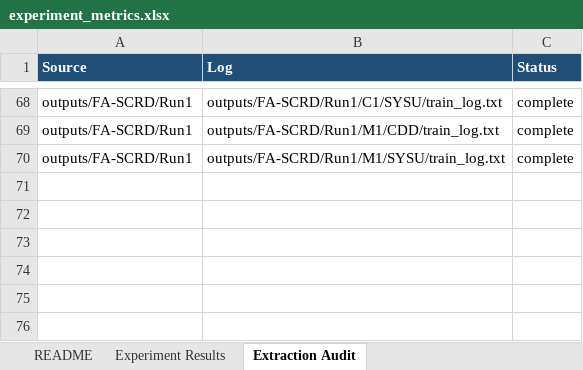
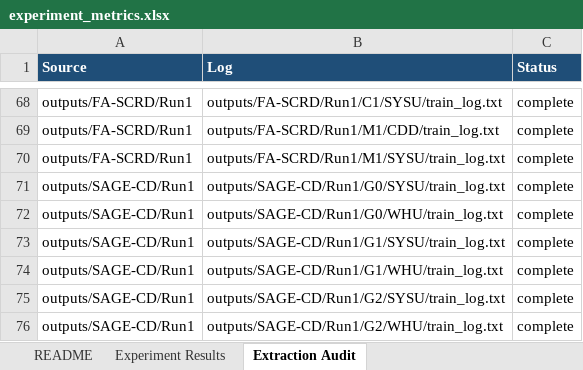
Before and after one commit to YuqiWang-code/LS-Rep_BCD, an Excel workbook: docs/experiment_metrics.xlsx, sheet Extraction Audit, drawn as a sheet; only a part is shown, gaps mark what is left out; values as stored, in another font and other column widths than the file's, no borders; the diff names each change by its address in the sheet, - before the commit and + after, or states it on an @@ line.

```diff
--- a/docs/experiment_metrics.xlsx (sheet Extraction Audit)
+++ b/docs/experiment_metrics.xlsx (sheet Extraction Audit)
+row 71: outputs/SAGE-CD/Run1 | outputs/SAGE-CD/Run1/G0/SYSU/train_log.txt | complete
+row 72: outputs/SAGE-CD/Run1 | outputs/SAGE-CD/Run1/G0/WHU/train_log.txt | complete
+row 73: outputs/SAGE-CD/Run1 | outputs/SAGE-CD/Run1/G1/SYSU/train_log.txt | complete
+row 74: outputs/SAGE-CD/Run1 | outputs/SAGE-CD/Run1/G1/WHU/train_log.txt | complete
+row 75: outputs/SAGE-CD/Run1 | outputs/SAGE-CD/Run1/G2/SYSU/train_log.txt | complete
+row 76: outputs/SAGE-CD/Run1 | outputs/SAGE-CD/Run1/G2/WHU/train_log.txt | complete
```
Also changed, not shown: sheet Experiment Results, sheet README, 12 other files.
